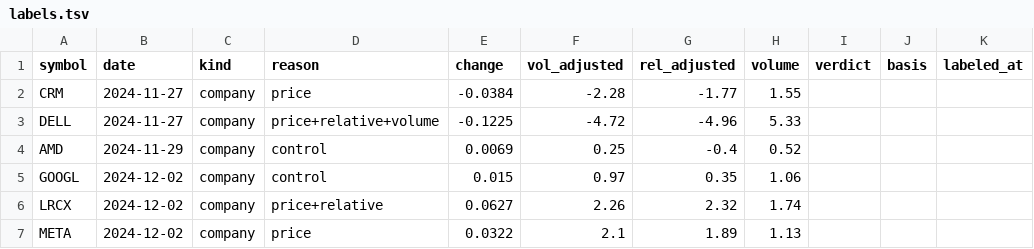
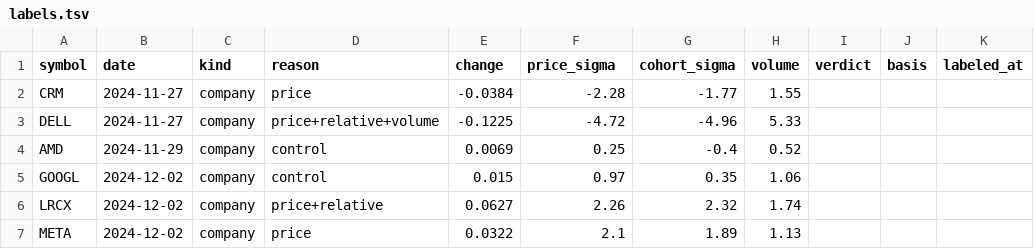
Before and after one commit to artemchernii/oreum, a TSV file: eval/labels.tsv, drawn as a sheet; only a part is shown.

```diff
--- a/eval/labels.tsv
+++ b/eval/labels.tsv
@@ -1,2 +1,2 @@
-symbol	date	kind	reason	change	vol_adjusted	rel_adjusted	volume	verdict	basis	labeled_at
+symbol	date	kind	reason	change	price_sigma	cohort_sigma	volume	verdict	basis	labeled_at
 CRM	2024-11-27	company	price	-0.0384	-2.28	-1.77	1.55			
```
Also changed, not shown: 2 other files.
